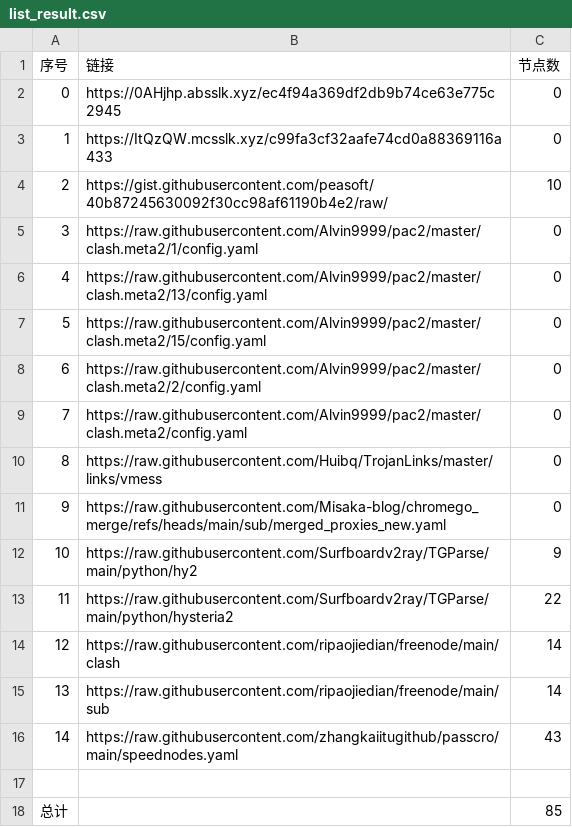
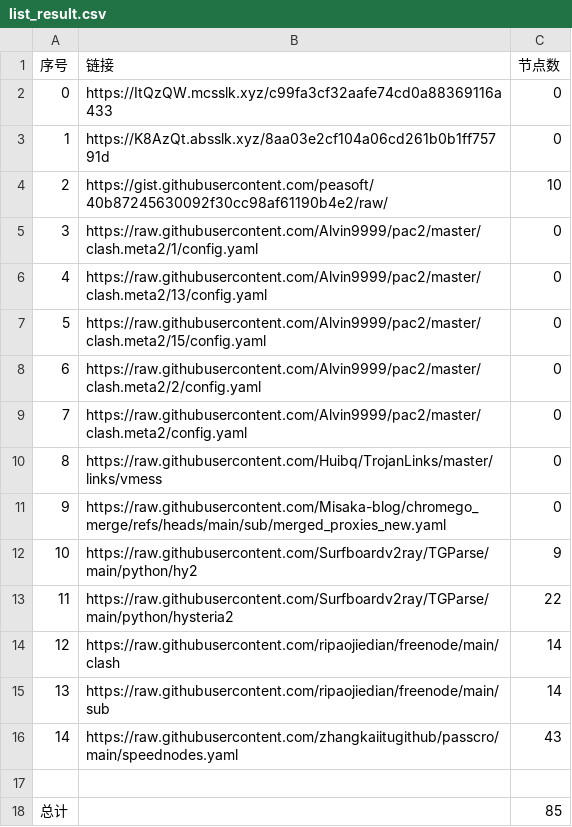
Before and after one commit to CongYuStars/NoMoreWalls, a CSV file: list_result.csv, drawn as a sheet.

```diff
--- a/list_result.csv
+++ b/list_result.csv
@@ -1,4 +1,4 @@
 序号,链接,节点数
-0,https://0AHjhp.absslk.xyz/ec4f94a369df2db9b74ce63e775c2945,0
-1,https://ItQzQW.mcsslk.xyz/c99fa3cf32aafe74cd0a88369116a433,0
+0,https://ItQzQW.mcsslk.xyz/c99fa3cf32aafe74cd0a88369116a433,0
+1,https://K8AzQt.absslk.xyz/8aa03e2cf104a06cd261b0b1ff75791d,0
 2,https://gist.githubusercontent.com/peasoft/40b87245630092f30cc98af61190b4e2/raw/,10
```
Also changed, not shown: 3 other files.
